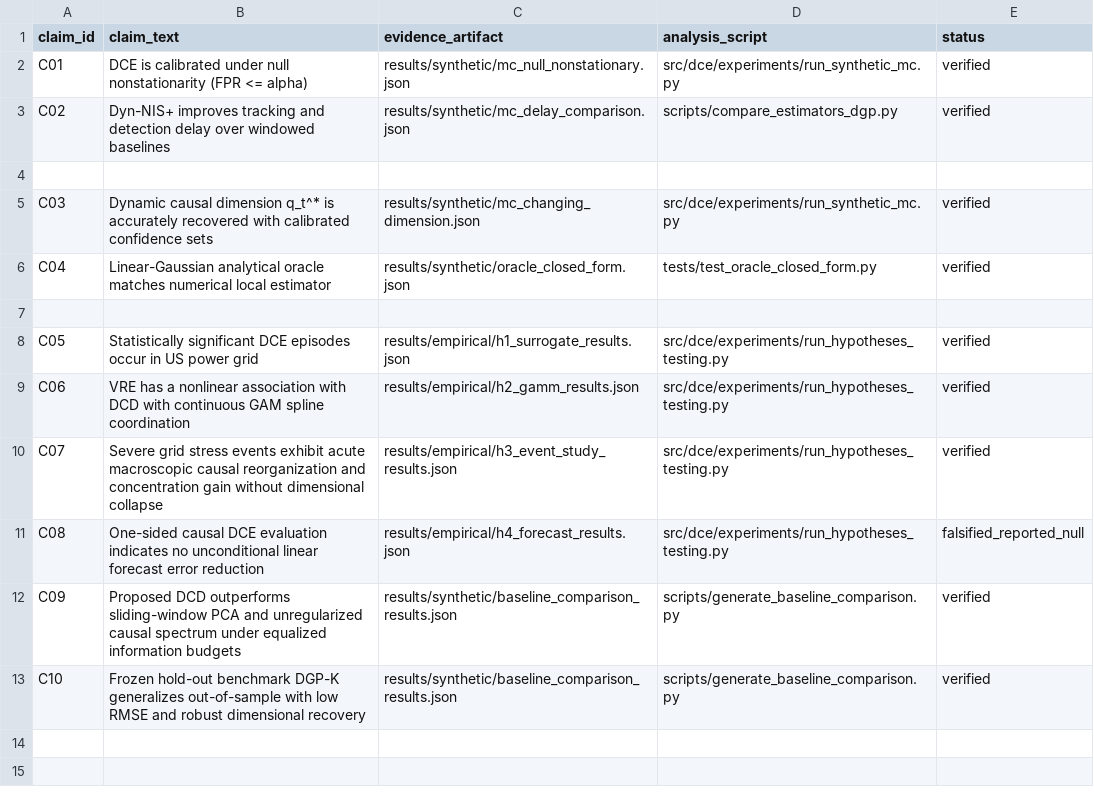
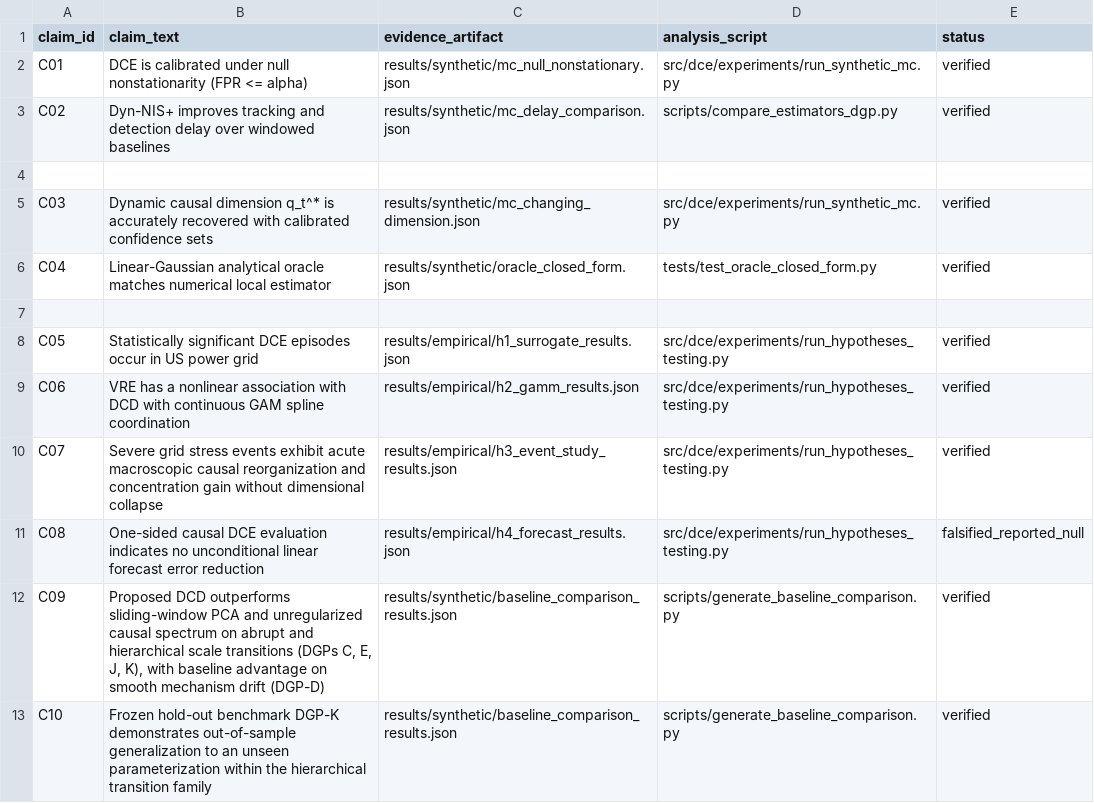
Before and after one commit to ShiroMorphy/dynamic-causal-emergence, a CSV file: paper/claim_ledger.csv, drawn as a sheet.

```diff
--- a/paper/claim_ledger.csv
+++ b/paper/claim_ledger.csv
@@ -11,3 +11,3 @@ C07,"Severe grid stress events exhibit acute macroscopic causal reorganization a
 C08,"One-sided causal DCE evaluation indicates no unconditional linear forecast error reduction",results/empirical/h4_forecast_results.json,src/dce/experiments/run_hypotheses_testing.py,falsified_reported_null
-C09,"Proposed DCD outperforms sliding-window PCA and unregularized causal spectrum under equalized information budgets",results/synthetic/baseline_comparison_results.json,scripts/generate_baseline_comparison.py,verified
-C10,"Frozen hold-out benchmark DGP-K generalizes out-of-sample with low RMSE and robust dimensional recovery",results/synthetic/baseline_comparison_results.json,scripts/generate_baseline_comparison.py,verified
+C09,"Proposed DCD outperforms sliding-window PCA and unregularized causal spectrum on abrupt and hierarchical scale transitions (DGPs C, E, J, K), with baseline advantage on smooth mechanism drift (DGP-D)",results/synthetic/baseline_comparison_results.json,scripts/generate_baseline_comparison.py,verified
+C10,"Frozen hold-out benchmark DGP-K demonstrates out-of-sample generalization to an unseen parameterization within the hierarchical transition family",results/synthetic/baseline_comparison_results.json,scripts/generate_baseline_comparison.py,verified
```
Also changed, not shown: 23 other files.
